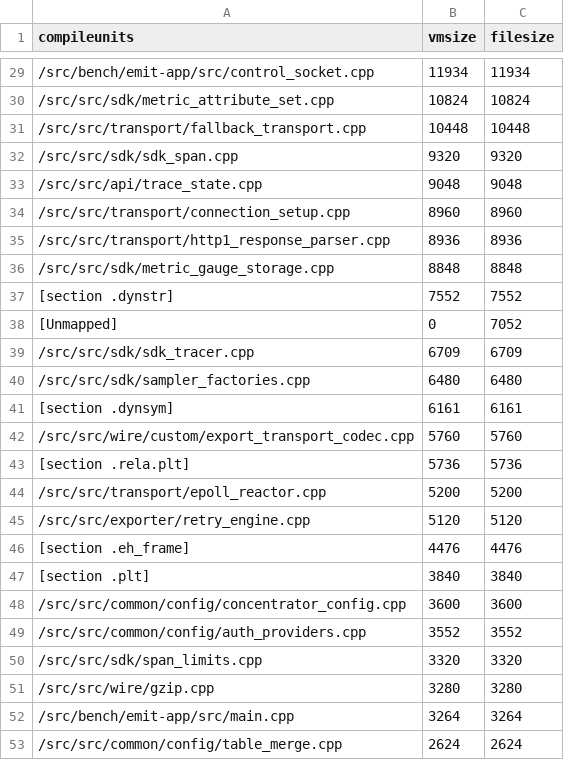
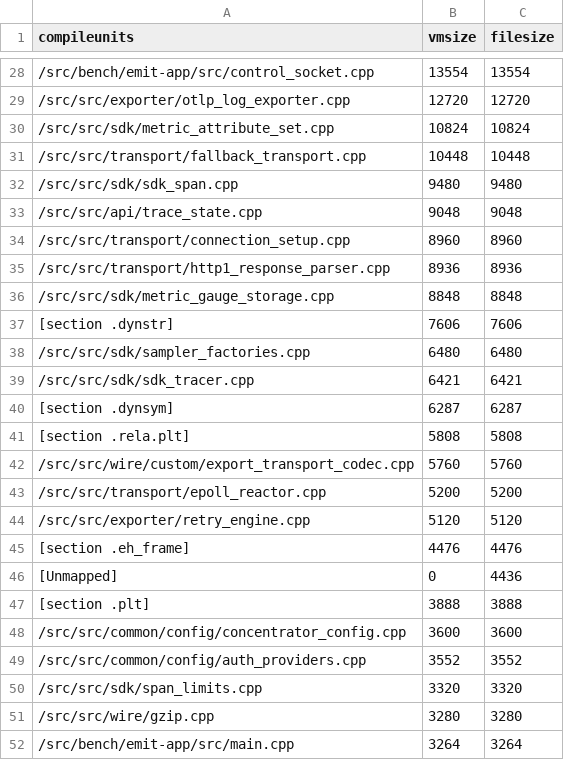
Before and after one commit to microtel-org/microtel, a CSV file: docs/bench-results/sizes/microtel-compileunits.csv, drawn as a sheet; only a part is shown, gaps mark what is left out; the shorter side is filled out with more unchanged rows; the diff covers the shown part only.

```diff
--- a/docs/bench-results/sizes/microtel-compileunits.csv
+++ b/docs/bench-results/sizes/microtel-compileunits.csv
@@ -29,5 +28,6 @@ compileunits,vmsize,filesize
-/src/bench/emit-app/src/control_socket.cpp,11934,11934
+/src/bench/emit-app/src/control_socket.cpp,13554,13554
+/src/src/exporter/otlp_log_exporter.cpp,12720,12720
 /src/src/sdk/metric_attribute_set.cpp,10824,10824
 /src/src/transport/fallback_transport.cpp,10448,10448
-/src/src/sdk/sdk_span.cpp,9320,9320
+/src/src/sdk/sdk_span.cpp,9480,9480
 /src/src/api/trace_state.cpp,9048,9048
@@ -36,9 +36,8 @@ compileunits,vmsize,filesize
 /src/src/sdk/metric_gauge_storage.cpp,8848,8848
-[section .dynstr],7552,7552
-[Unmapped],0,7052
-/src/src/sdk/sdk_tracer.cpp,6709,6709
+[section .dynstr],7606,7606
 /src/src/sdk/sampler_factories.cpp,6480,6480
-[section .dynsym],6161,6161
+/src/src/sdk/sdk_tracer.cpp,6421,6421
+[section .dynsym],6287,6287
+[section .rela.plt],5808,5808
 /src/src/wire/custom/export_transport_codec.cpp,5760,5760
-[section .rela.plt],5736,5736
 /src/src/transport/epoll_reactor.cpp,5200,5200
@@ -46,3 +45,4 @@ compileunits,vmsize,filesize
 [section .eh_frame],4476,4476
-[section .plt],3840,3840
+[Unmapped],0,4436
+[section .plt],3888,3888
 /src/src/common/config/concentrator_config.cpp,3600,3600
```
Also changed, not shown: 12 added rows, 12 removed rows and 36 edited cells elsewhere in this file, docs/bench-results/sizes/microtel-cu-symbols.csv, docs/bench-results/sizes/microtel-inlines.csv, 5 other files.
